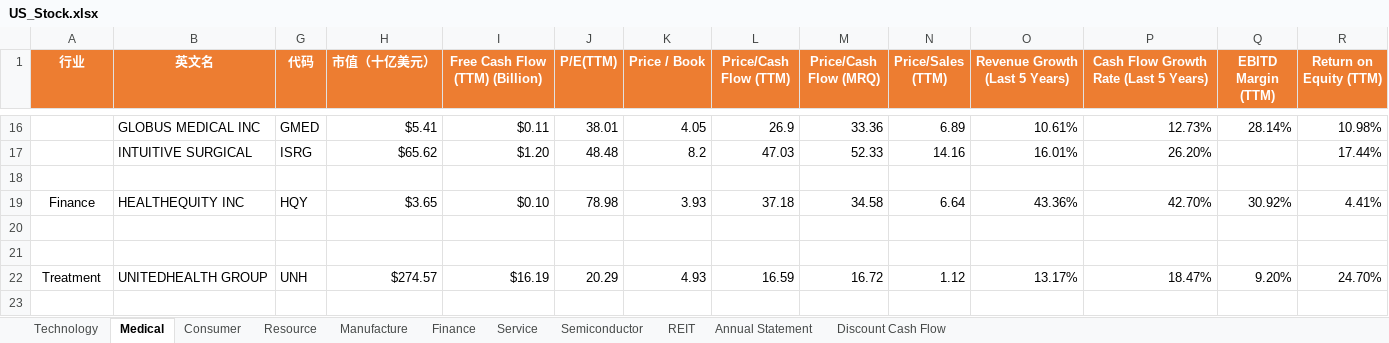
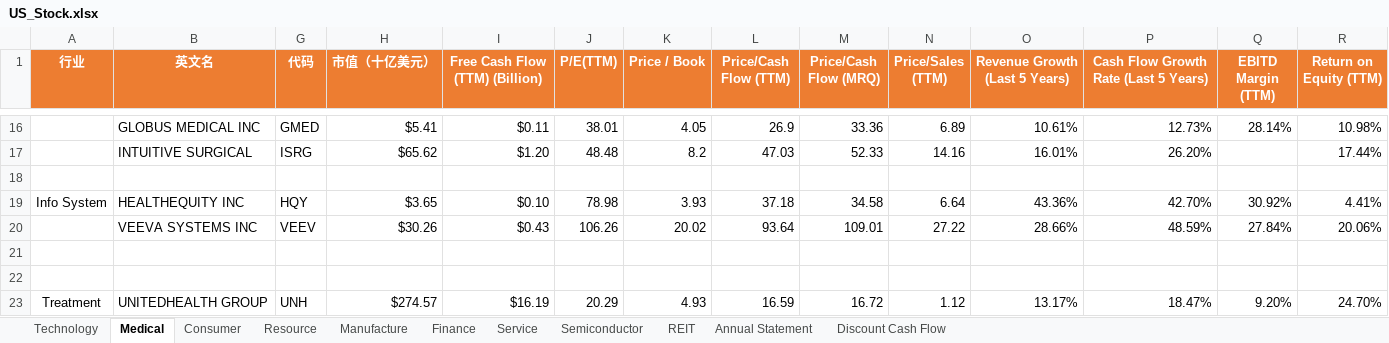
Before and after one commit to huanminwu/LeetCode, an Excel workbook: Stock/US_Stock.xlsx, sheet Medical, drawn as a sheet; only a part is shown, gaps mark what is left out; values as stored, in another font and other column widths than the file's, no borders; rows hold the shown columns only; the diff names each change by its address in the sheet, - before the commit and + after, or states it on an @@ line.

```diff
--- a/Stock/US_Stock.xlsx (sheet Medical)
+++ b/Stock/US_Stock.xlsx (sheet Medical)
-A19 (行业): Finance
+A19 (行业): Info System
+row 20:  | VEEVA SYSTEMS INC | VEEV | $30.26 | $0.43 | 106.26 | 20.02 | 93.64 | 109.01 | 27.22 | 28.66% | 48.59% | 27.84% | 20.06%
```
Also changed, not shown: sheet Technology, sheet Finance, sheet Resource, sheet REIT, LeetCode.xlsx, 19 other files.
